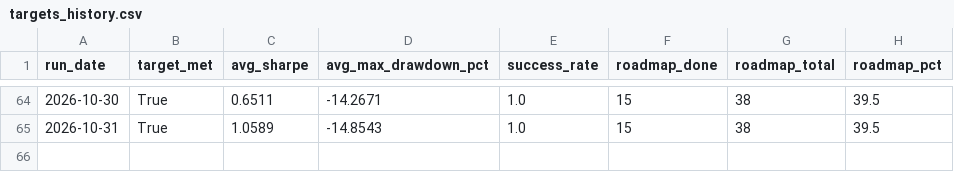
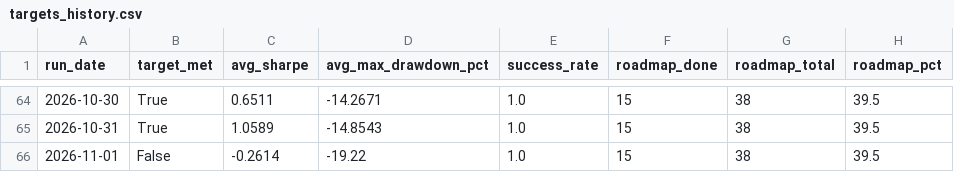
Before and after one commit to ThutoMo35/African-Stock-Exchange, a CSV file: reports/targets_history.csv, drawn as a sheet; only a part is shown, gaps mark what is left out; the diff names each change by its address in the sheet, - before the commit and + after, or states it on an @@ line.

```diff
--- a/reports/targets_history.csv
+++ b/reports/targets_history.csv
+row 66: 2026-11-01 | False | -0.2614 | -19.22 | 1.0 | 15 | 38 | 39.5
```
Also changed, not shown: reports/history.csv, 3 other files.
